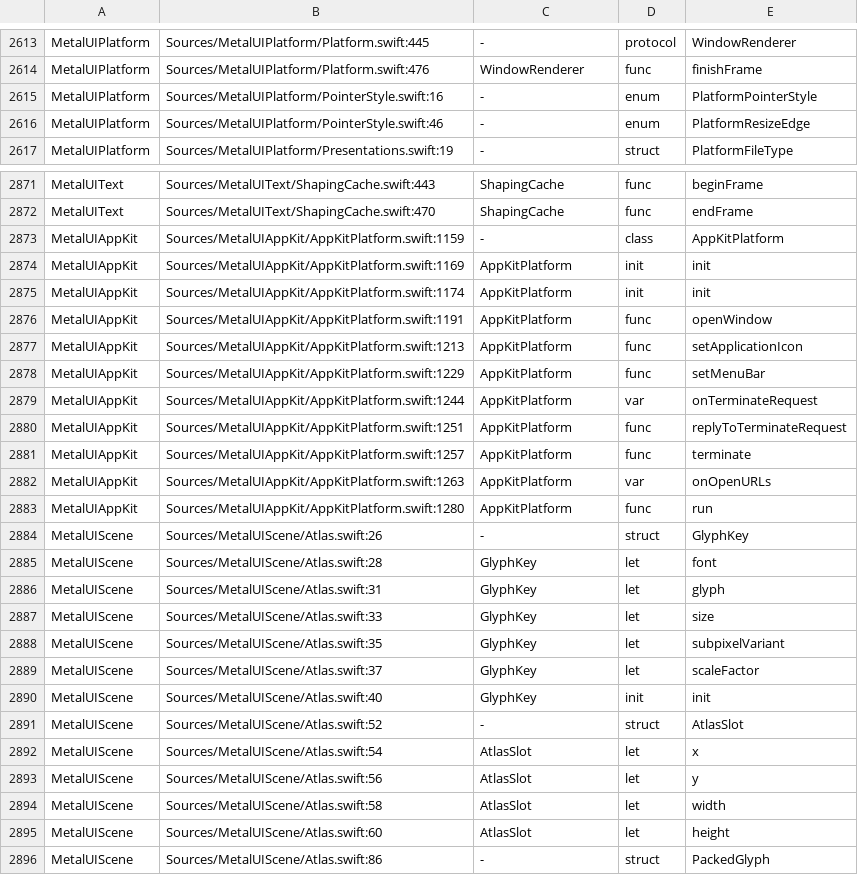
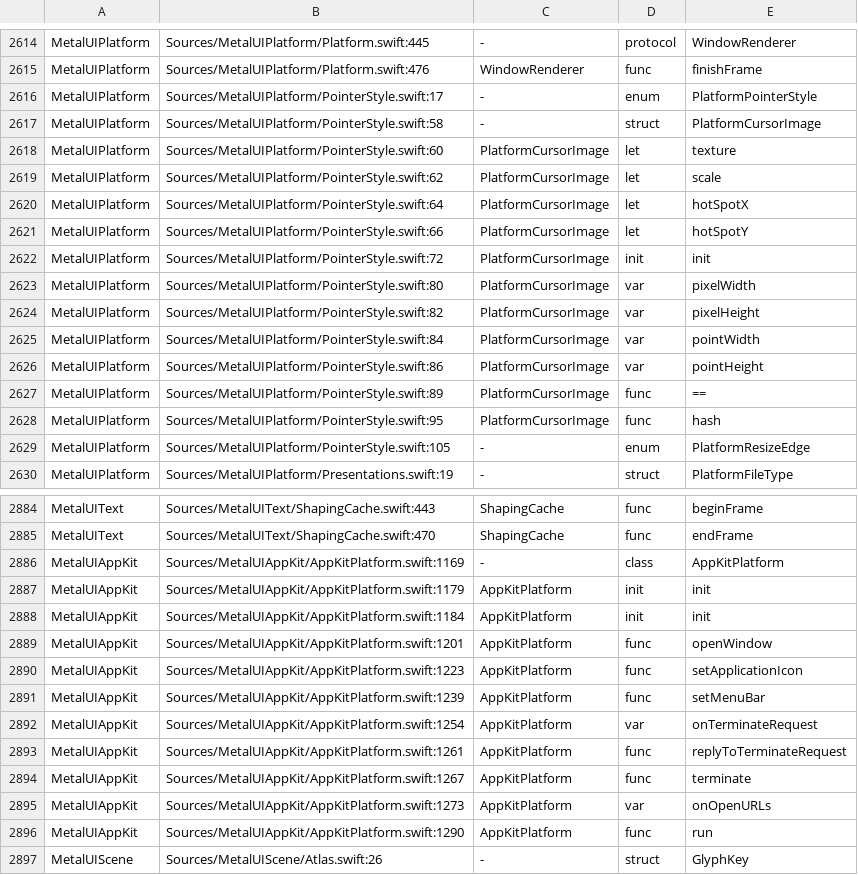
Before and after one commit to mburger89/MetalUI, a TSV file: docs/probes/closeout-public-api.tsv, drawn as a sheet; only a part is shown, gaps mark what is left out; the shorter side is filled out with more unchanged rows; the diff covers the shown part only.

```diff
--- a/docs/probes/closeout-public-api.tsv
+++ b/docs/probes/closeout-public-api.tsv
@@ -2614,4 +2615,16 @@ MetalUIPlatform	Sources/MetalUIPlatform/Platform.swift:445	-	protocol	WindowRend
 MetalUIPlatform	Sources/MetalUIPlatform/Platform.swift:476	WindowRenderer	func	finishFrame
-MetalUIPlatform	Sources/MetalUIPlatform/PointerStyle.swift:16	-	enum	PlatformPointerStyle
-MetalUIPlatform	Sources/MetalUIPlatform/PointerStyle.swift:46	-	enum	PlatformResizeEdge
+MetalUIPlatform	Sources/MetalUIPlatform/PointerStyle.swift:17	-	enum	PlatformPointerStyle
+MetalUIPlatform	Sources/MetalUIPlatform/PointerStyle.swift:58	-	struct	PlatformCursorImage
+MetalUIPlatform	Sources/MetalUIPlatform/PointerStyle.swift:60	PlatformCursorImage	let	texture
+MetalUIPlatform	Sources/MetalUIPlatform/PointerStyle.swift:62	PlatformCursorImage	let	scale
+MetalUIPlatform	Sources/MetalUIPlatform/PointerStyle.swift:64	PlatformCursorImage	let	hotSpotX
+MetalUIPlatform	Sources/MetalUIPlatform/PointerStyle.swift:66	PlatformCursorImage	let	hotSpotY
+MetalUIPlatform	Sources/MetalUIPlatform/PointerStyle.swift:72	PlatformCursorImage	init	init
+MetalUIPlatform	Sources/MetalUIPlatform/PointerStyle.swift:80	PlatformCursorImage	var	pixelWidth
+MetalUIPlatform	Sources/MetalUIPlatform/PointerStyle.swift:82	PlatformCursorImage	var	pixelHeight
+MetalUIPlatform	Sources/MetalUIPlatform/PointerStyle.swift:84	PlatformCursorImage	var	pointWidth
+MetalUIPlatform	Sources/MetalUIPlatform/PointerStyle.swift:86	PlatformCursorImage	var	pointHeight
+MetalUIPlatform	Sources/MetalUIPlatform/PointerStyle.swift:89	PlatformCursorImage	func	==
+MetalUIPlatform	Sources/MetalUIPlatform/PointerStyle.swift:95	PlatformCursorImage	func	hash
+MetalUIPlatform	Sources/MetalUIPlatform/PointerStyle.swift:105	-	enum	PlatformResizeEdge
 MetalUIPlatform	Sources/MetalUIPlatform/Presentations.swift:19	-	struct	PlatformFileType
@@ -2872,13 +2885,13 @@ MetalUIText	Sources/MetalUIText/ShapingCache.swift:443	ShapingCache	func	beginFr
 MetalUIText	Sources/MetalUIText/ShapingCache.swift:470	ShapingCache	func	endFrame
-MetalUIAppKit	Sources/MetalUIAppKit/AppKitPlatform.swift:1159	-	class	AppKitPlatform
-MetalUIAppKit	Sources/MetalUIAppKit/AppKitPlatform.swift:1169	AppKitPlatform	init	init
-MetalUIAppKit	Sources/MetalUIAppKit/AppKitPlatform.swift:1174	AppKitPlatform	init	init
-MetalUIAppKit	Sources/MetalUIAppKit/AppKitPlatform.swift:1191	AppKitPlatform	func	openWindow
-MetalUIAppKit	Sources/MetalUIAppKit/AppKitPlatform.swift:1213	AppKitPlatform	func	setApplicationIcon
-MetalUIAppKit	Sources/MetalUIAppKit/AppKitPlatform.swift:1229	AppKitPlatform	func	setMenuBar
-MetalUIAppKit	Sources/MetalUIAppKit/AppKitPlatform.swift:1244	AppKitPlatform	var	onTerminateRequest
-MetalUIAppKit	Sources/MetalUIAppKit/AppKitPlatform.swift:1251	AppKitPlatform	func	replyToTerminateRequest
-MetalUIAppKit	Sources/MetalUIAppKit/AppKitPlatform.swift:1257	AppKitPlatform	func	terminate
-MetalUIAppKit	Sources/MetalUIAppKit/AppKitPlatform.swift:1263	AppKitPlatform	var	onOpenURLs
-MetalUIAppKit	Sources/MetalUIAppKit/AppKitPlatform.swift:1280	AppKitPlatform	func	run
+MetalUIAppKit	Sources/MetalUIAppKit/AppKitPlatform.swift:1169	-	class	AppKitPlatform
+MetalUIAppKit	Sources/MetalUIAppKit/AppKitPlatform.swift:1179	AppKitPlatform	init	init
+MetalUIAppKit	Sources/MetalUIAppKit/AppKitPlatform.swift:1184	AppKitPlatform	init	init
+MetalUIAppKit	Sources/MetalUIAppKit/AppKitPlatform.swift:1201	AppKitPlatform	func	openWindow
+MetalUIAppKit	Sources/MetalUIAppKit/AppKitPlatform.swift:1223	AppKitPlatform	func	setApplicationIcon
+MetalUIAppKit	Sources/MetalUIAppKit/AppKitPlatform.swift:1239	AppKitPlatform	func	setMenuBar
+MetalUIAppKit	Sources/MetalUIAppKit/AppKitPlatform.swift:1254	AppKitPlatform	var	onTerminateRequest
+MetalUIAppKit	Sources/MetalUIAppKit/AppKitPlatform.swift:1261	AppKitPlatform	func	replyToTerminateRequest
+MetalUIAppKit	Sources/MetalUIAppKit/AppKitPlatform.swift:1267	AppKitPlatform	func	terminate
+MetalUIAppKit	Sources/MetalUIAppKit/AppKitPlatform.swift:1273	AppKitPlatform	var	onOpenURLs
+MetalUIAppKit	Sources/MetalUIAppKit/AppKitPlatform.swift:1290	AppKitPlatform	func	run
 MetalUIScene	Sources/MetalUIScene/Atlas.swift:26	-	struct	GlyphKey
```
Also changed, not shown: 3 added rows, 2 removed rows and 29 edited cells elsewhere in this file, docs/probes/closeout-inventory-map.tsv, 20 other files.
